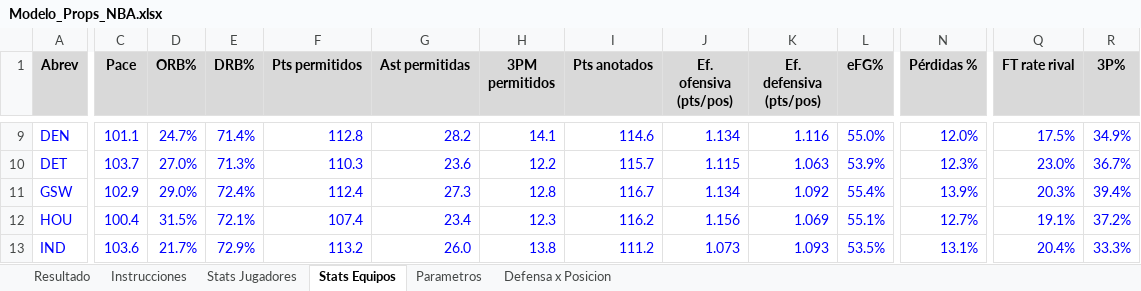
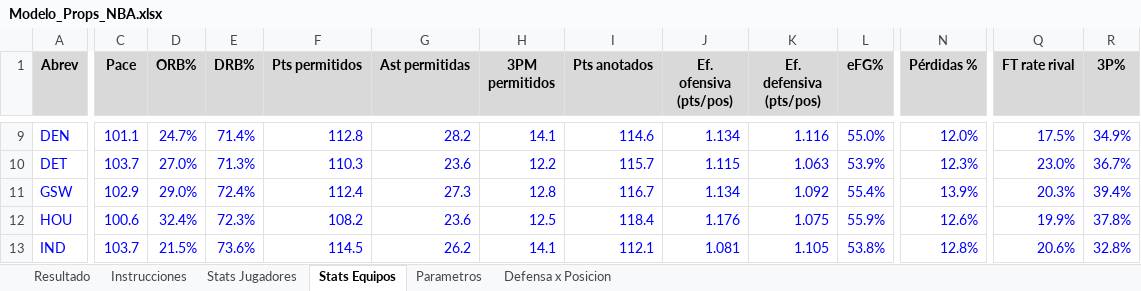
Before and after one commit to emorales24c-wq/budget-, an Excel workbook: nba/Modelo_Props_NBA.xlsx, sheet Stats Equipos, drawn as a sheet; only a part is shown, gaps mark what is left out; values as stored, in another font and other column widths than the file's, no borders; the diff covers the shown part only; the diff names each change by its address in the sheet, - before the commit and + after, or states it on an @@ line.

```diff
--- a/nba/Modelo_Props_NBA.xlsx (sheet Stats Equipos)
+++ b/nba/Modelo_Props_NBA.xlsx (sheet Stats Equipos)
-C12 (Pace): 100.4
+C12 (Pace): 100.6
-D12 (ORB%): 31.5%
+D12 (ORB%): 32.4%
-E12 (DRB%): 72.1%
+E12 (DRB%): 72.3%
-F12 (Pts permitidos): 107.4
+F12 (Pts permitidos): 108.2
-G12 (Ast permitidas): 23.4
+G12 (Ast permitidas): 23.6
-H12 (3PM permitidos): 12.3
+H12 (3PM permitidos): 12.5
-I12 (Pts anotados): 116.2
+I12 (Pts anotados): 118.4
-J12 (Ef. ofensiva (pts/pos)): 1.156
+J12 (Ef. ofensiva (pts/pos)): 1.176
-K12 (Ef. defensiva (pts/pos)): 1.069
+K12 (Ef. defensiva (pts/pos)): 1.075
-L12 (eFG%): 55.1%
+L12 (eFG%): 55.9%
-N12 (Pérdidas %): 12.7%
+N12 (Pérdidas %): 12.6%
-Q12 (FT rate rival): 19.1%
+Q12 (FT rate rival): 19.9%
-R12 (3P%): 37.2%
+R12 (3P%): 37.8%
-C13 (Pace): 103.6
+C13 (Pace): 103.7
-D13 (ORB%): 21.7%
+D13 (ORB%): 21.5%
-E13 (DRB%): 72.9%
+E13 (DRB%): 73.6%
-F13 (Pts permitidos): 113.2
+F13 (Pts permitidos): 114.5
-G13 (Ast permitidas): 26.0
+G13 (Ast permitidas): 26.2
-H13 (3PM permitidos): 13.8
+H13 (3PM permitidos): 14.1
-I13 (Pts anotados): 111.2
+I13 (Pts anotados): 112.1
-J13 (Ef. ofensiva (pts/pos)): 1.073
+J13 (Ef. ofensiva (pts/pos)): 1.081
-K13 (Ef. defensiva (pts/pos)): 1.093
+K13 (Ef. defensiva (pts/pos)): 1.105
-L13 (eFG%): 53.5%
+L13 (eFG%): 53.8%
-N13 (Pérdidas %): 13.1%
+N13 (Pérdidas %): 12.8%
-Q13 (FT rate rival): 20.4%
+Q13 (FT rate rival): 20.6%
-R13 (3P%): 33.3%
+R13 (3P%): 32.8%
```
Also changed, not shown: 317 edited cells elsewhere in this sheet, sheet Stats Jugadores, sheet Defensa x Posicion, sheet Resultado, 20 other files.
